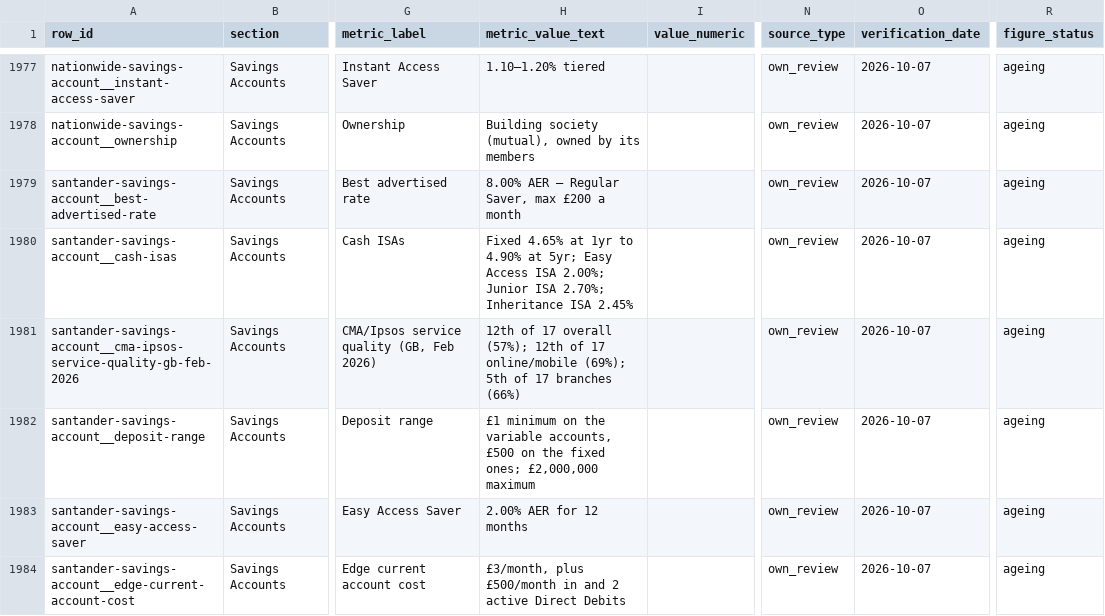
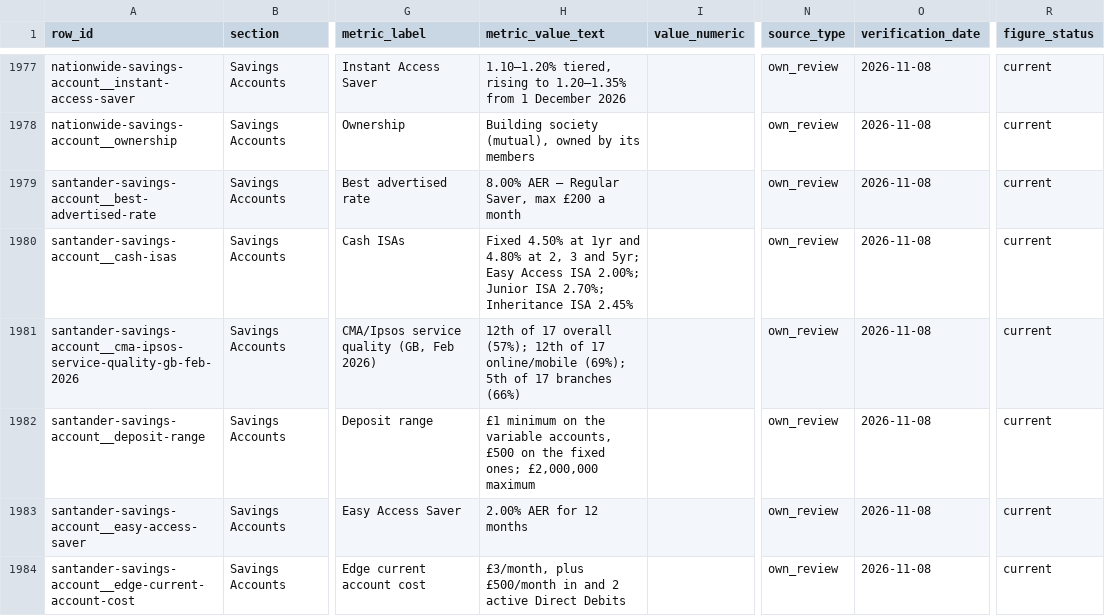
Before and after one commit to compare100/compare100, a CSV file: site/verified-figures.csv, drawn as a sheet; only a part is shown, gaps mark what is left out; the diff covers the shown part only; the diff names each change by its address in the sheet, - before the commit and + after, or states it on an @@ line.

```diff
--- a/site/verified-figures.csv
+++ b/site/verified-figures.csv
-H1977 (metric_value_text): 1.10–1.20% tiered
+H1977 (metric_value_text): 1.10–1.20% tiered, rising to 1.20–1.35% from 1 December 2026
-O1977:O1984 (verification_date): 2026-10-07
+O1977:O1984 (verification_date): 2026-11-08
-R1977:R1984 (figure_status): ageing
+R1977:R1984 (figure_status): current
-H1980 (metric_value_text): Fixed 4.65% at 1yr to 4.90% at 5yr; Easy…
+H1980 (metric_value_text): Fixed 4.50% at 1yr and 4.80% at 2, 3 and 5yr; Easy…
```
Also changed, not shown: 152 edited cells elsewhere in this file, 14 other files.
